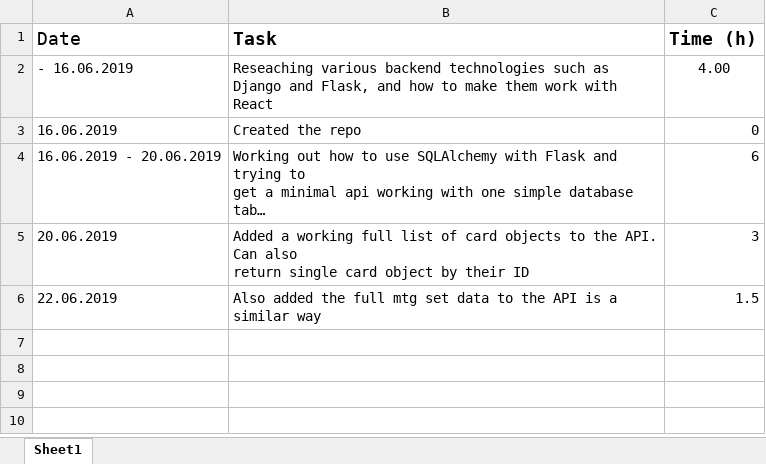
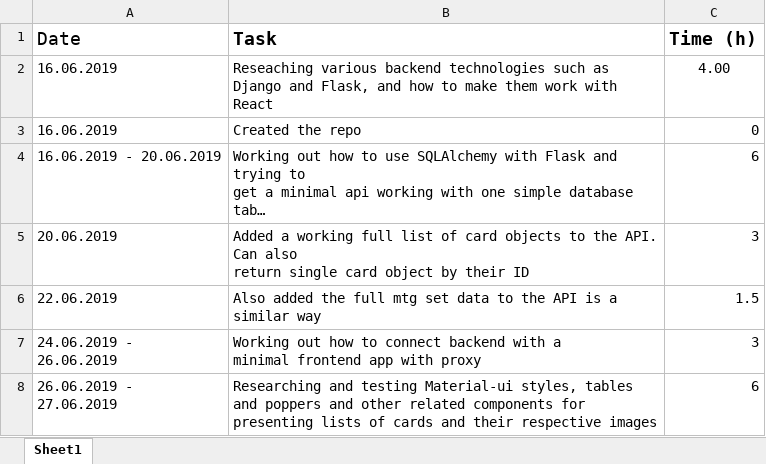
Before and after one commit to EskoSalaka/mtg-deckbuilder, an Excel workbook: Time.xlsx, sheet Sheet1, drawn as a sheet; long unchanged cells end in …; values as stored, in another font and other column widths than the file's, no borders; ↵ is a line break in a cell; the diff names each change by its address in the sheet, - before the commit and + after, or states it on an @@ line.

Commit message:
Api working with frontend (proxy). Testing various Material-ui components for card lists and popper images

```diff
--- a/Time.xlsx (sheet Sheet1)
+++ b/Time.xlsx (sheet Sheet1)
-A2 (Date): - 16.06.2019
+A2 (Date): 16.06.2019
+row 7: 24.06.2019 - ↵ 26.06.2019 | Working out how to connect backend with a ↵ minimal frontend app with proxy | 3
+row 8: 26.06.2019 - ↵ 27.06.2019 | Researching and testing Material-ui styles, tables and poppers and other related components for presenting lists of cards and their respective images | 6
```
Also changed, not shown: 35 other files.
